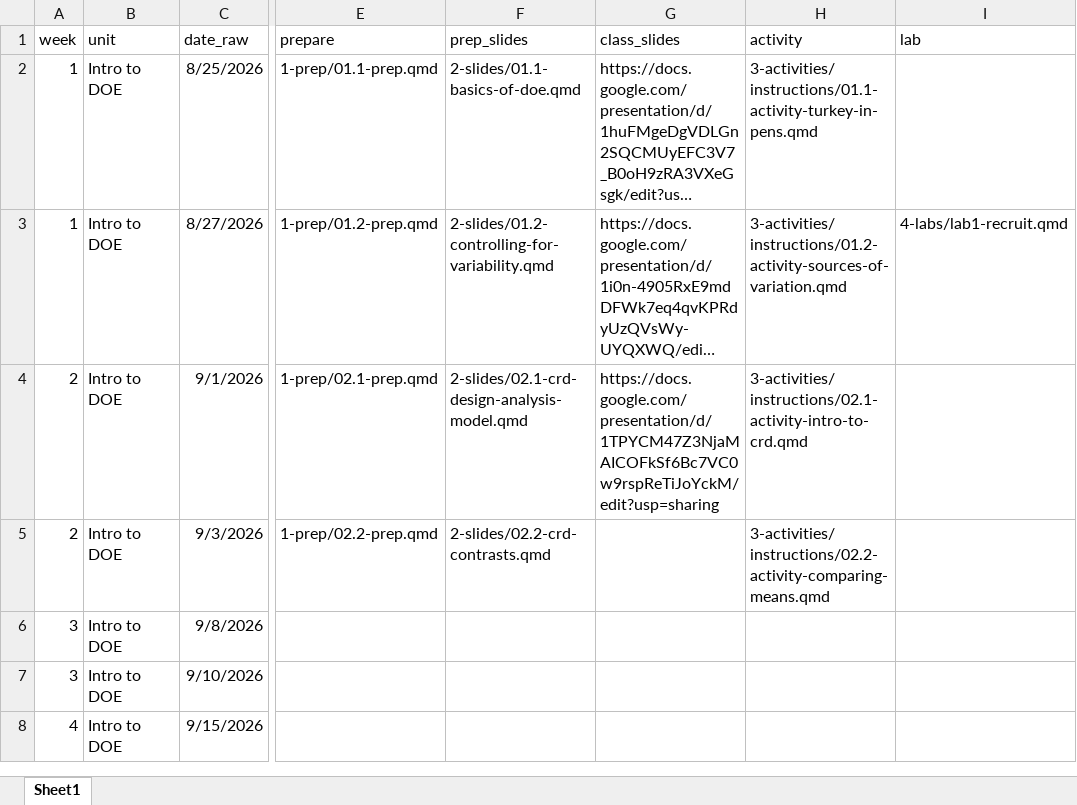
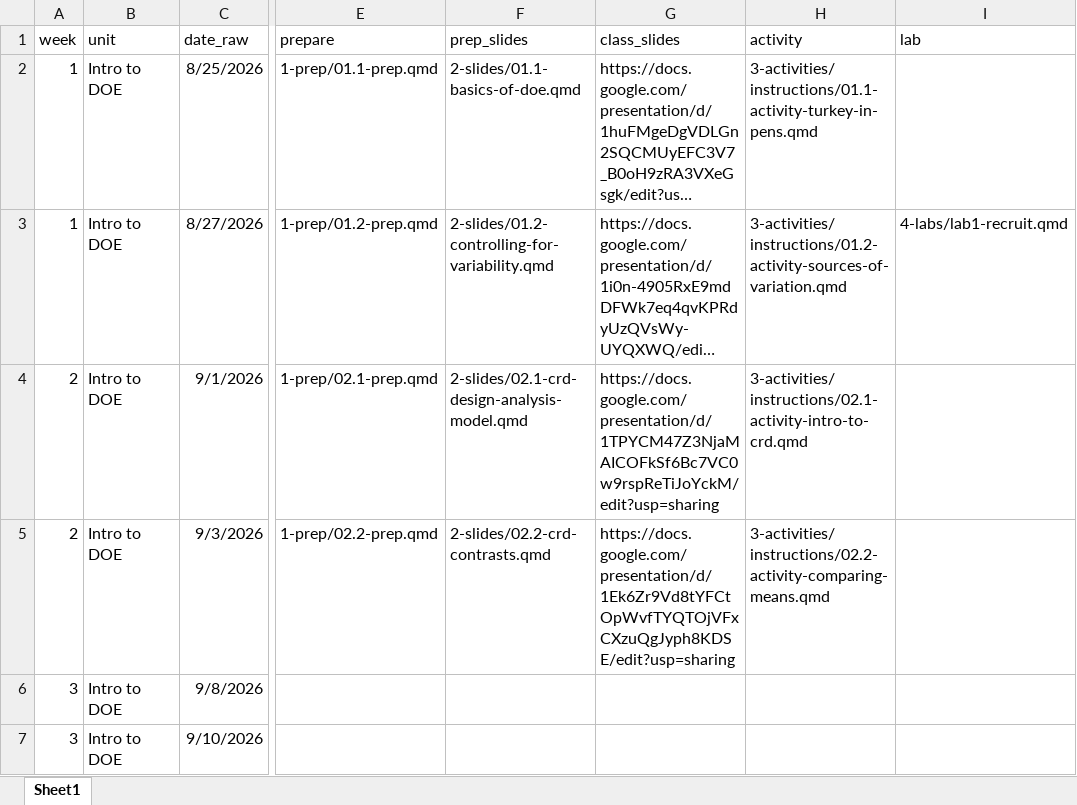
Before and after one commit to manncz/stat-3540-calpoly, an Excel workbook: stat-3540-f26-schedule.xlsx, sheet Sheet1, drawn as a sheet; only a part is shown, gaps mark what is left out; the shorter side is filled out with more unchanged rows; long unchanged cells end in …; values as stored, in another font and other column widths than the file's, no borders; the diff names each change by its address in the sheet, - before the commit and + after, or states it on an @@ line.

Commit message:
link to class slides

```diff
--- a/stat-3540-f26-schedule.xlsx (sheet Sheet1)
+++ b/stat-3540-f26-schedule.xlsx (sheet Sheet1)
-G5 (class_slides): (empty)
+G5 (class_slides): https://docs.google.com/presentation/d/1Ek6Zr9Vd8tYFCtOpWvfTYQTOjVFxCXzuQgJyph8KDSE/edit?usp=sharing
```
Also changed, not shown: 4 other files.
